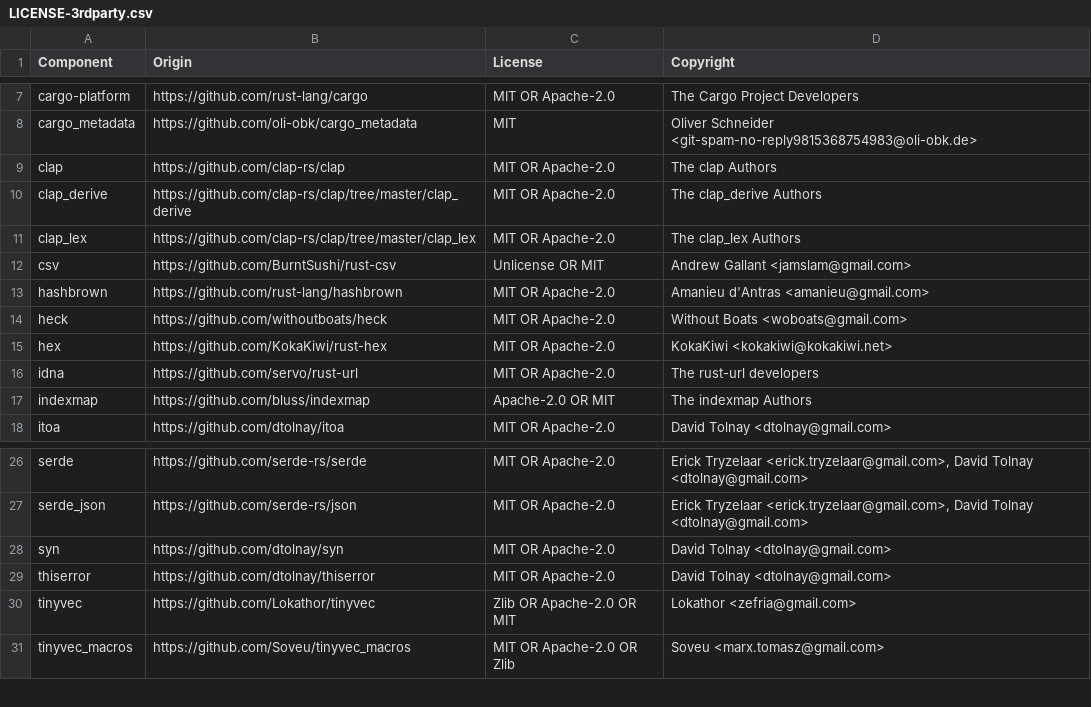
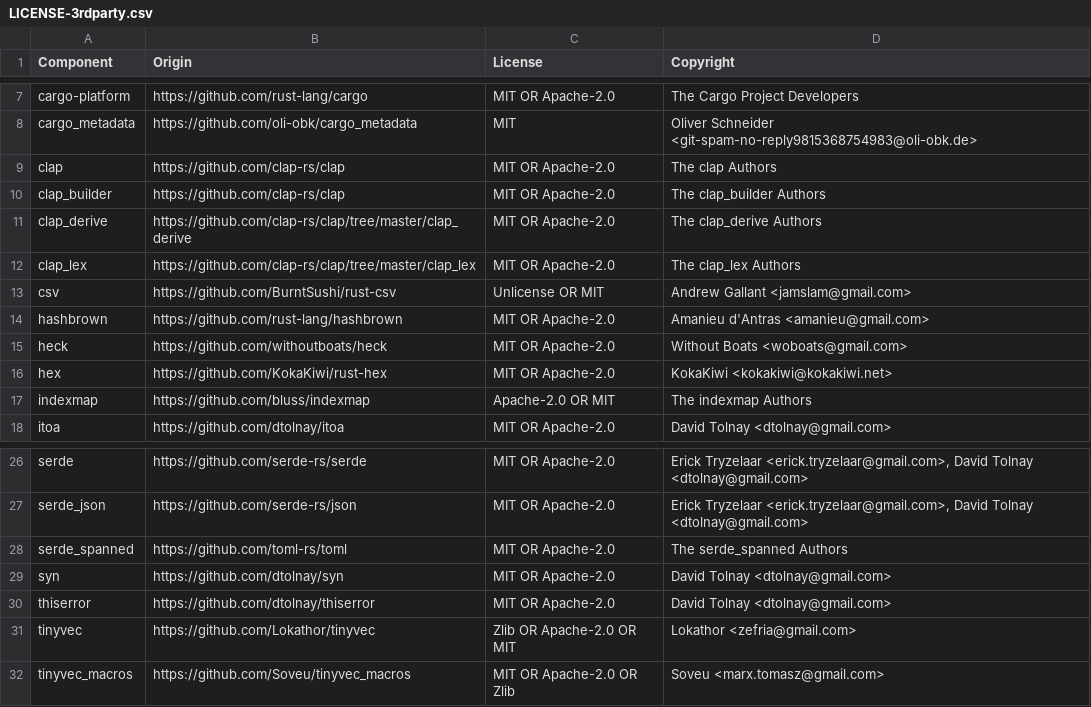
Before and after one commit to DataDog/rust-license-tool, a CSV file: LICENSE-3rdparty.csv, drawn as a sheet; only a part is shown, gaps mark what is left out.

Commit message:
Fix deduplication handling (#6)
* Break up `fn build_records`

* Try to fix deduplication by improving the dumb heuristic

The existing deduplication algorithm grouped packages by their repository URL,
and then used the package in that set with the shortest base name. This breaks
down in the presence of repositories like `block-modes` which might be pulled in
by both `cbc` and `ofb`, leading to an unstable result depending on hashing
order.

This change replaces the above with an attempt to reduce each of those groups of
packages to a single package based on trying to find one of the packages that
matches the repository name. If none are found, all of them are included in the
list. Additionally, this is done on the output records rather than the input
package metadata, as those records contain all the data we need.

```diff
--- a/LICENSE-3rdparty.csv
+++ b/LICENSE-3rdparty.csv
@@ -9,2 +9,3 @@ cargo_metadata,https://github.com/oli-obk/cargo_metadata,MIT,Oliver Schneider <g
 clap,https://github.com/clap-rs/clap,MIT OR Apache-2.0,The clap Authors
+clap_builder,https://github.com/clap-rs/clap,MIT OR Apache-2.0,The clap_builder Authors
 clap_derive,https://github.com/clap-rs/clap/tree/master/clap_derive,MIT OR Apache-2.0,The clap_derive Authors
@@ -15,3 +16,2 @@ heck,https://github.com/withoutboats/heck,MIT OR Apache-2.0,Without Boats <woboa
 hex,https://github.com/KokaKiwi/rust-hex,MIT OR Apache-2.0,KokaKiwi <kokakiwi@kokakiwi.net>
-idna,https://github.com/servo/rust-url,MIT OR Apache-2.0,The rust-url developers
 indexmap,https://github.com/bluss/indexmap,Apache-2.0 OR MIT,The indexmap Authors
@@ -27,2 +27,3 @@ serde,https://github.com/serde-rs/serde,MIT OR Apache-2.0,"Erick Tryzelaar <eric
 serde_json,https://github.com/serde-rs/json,MIT OR Apache-2.0,"Erick Tryzelaar <erick.tryzelaar@gmail.com>, David Tolnay <dtolnay@gmail.com>"
+serde_spanned,https://github.com/toml-rs/toml,MIT OR Apache-2.0,The serde_spanned Authors
 syn,https://github.com/dtolnay/syn,MIT OR Apache-2.0,David Tolnay <dtolnay@gmail.com>
```
Also changed, not shown: 1 other file.
